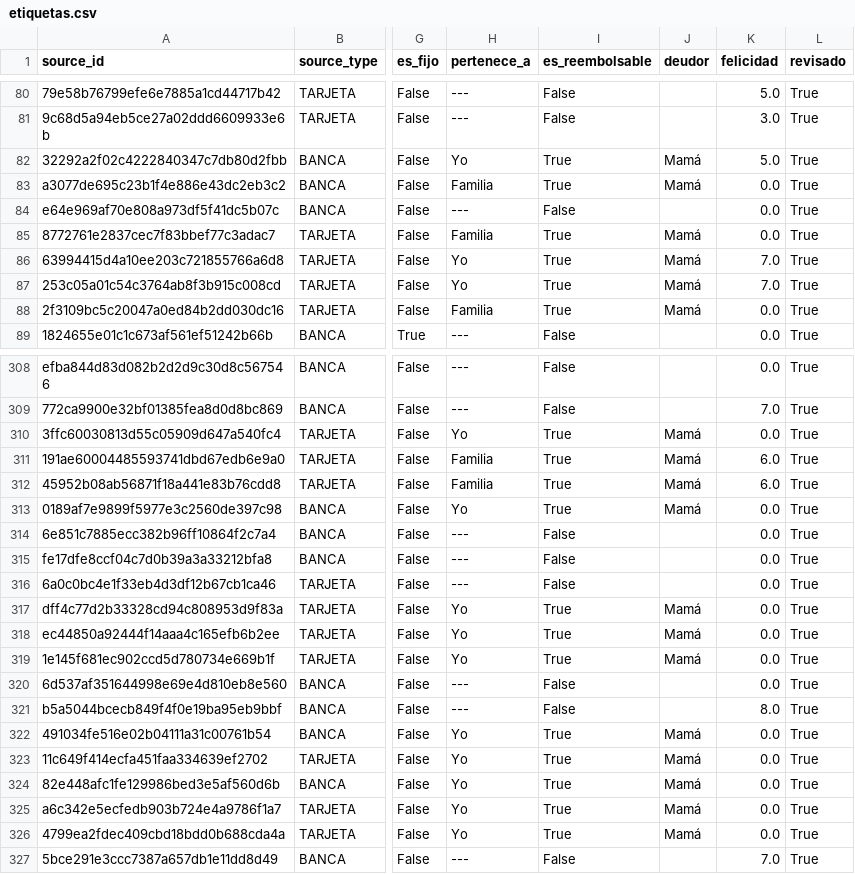
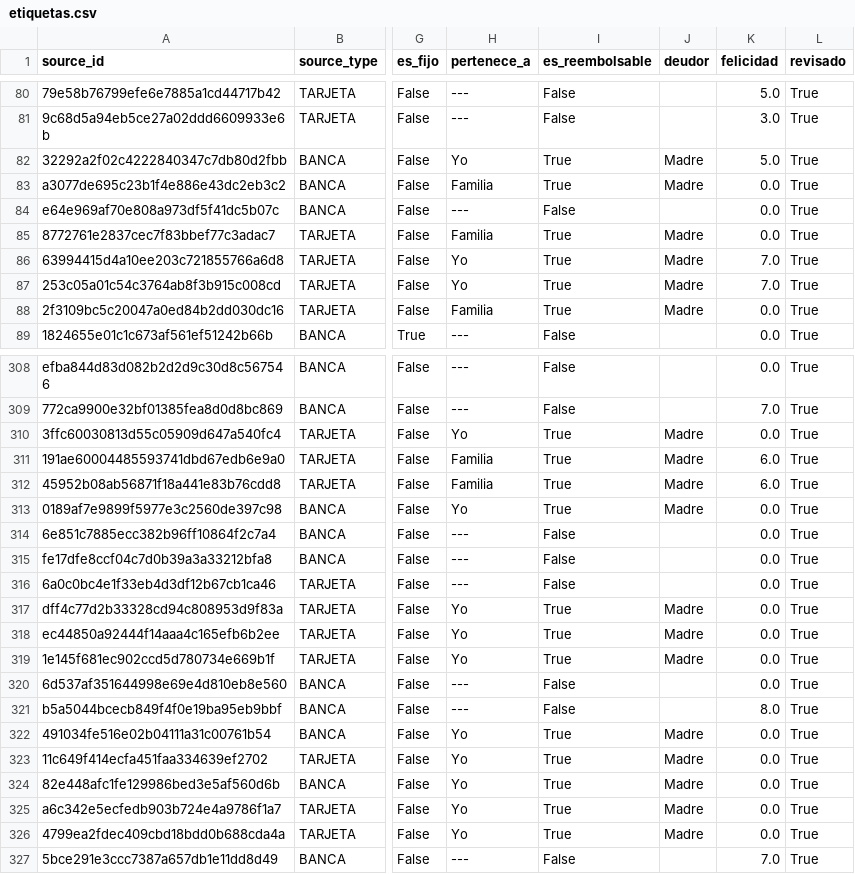
Before and after one commit to Sebas04A/ContabilidadPersonal, a CSV file: data/sistema/etiquetado/etiquetas.csv, drawn as a sheet; only a part is shown, gaps mark what is left out; the diff covers the shown part only; the diff names each change by its address in the sheet, - before the commit and + after, or states it on an @@ line.

```diff
--- a/data/sistema/etiquetado/etiquetas.csv
+++ b/data/sistema/etiquetado/etiquetas.csv
-J82:J83 (deudor): Mamá
+J82:J83 (deudor): Madre
-J85:J88 (deudor): Mamá
+J85:J88 (deudor): Madre
-J310:J313 (deudor): Mamá
+J310:J313 (deudor): Madre
-J317:J319 (deudor): Mamá
+J317:J319 (deudor): Madre
-J322:J326 (deudor): Mamá
+J322:J326 (deudor): Madre
```
Also changed, not shown: 120 edited cells elsewhere in this file, 2 other files.
